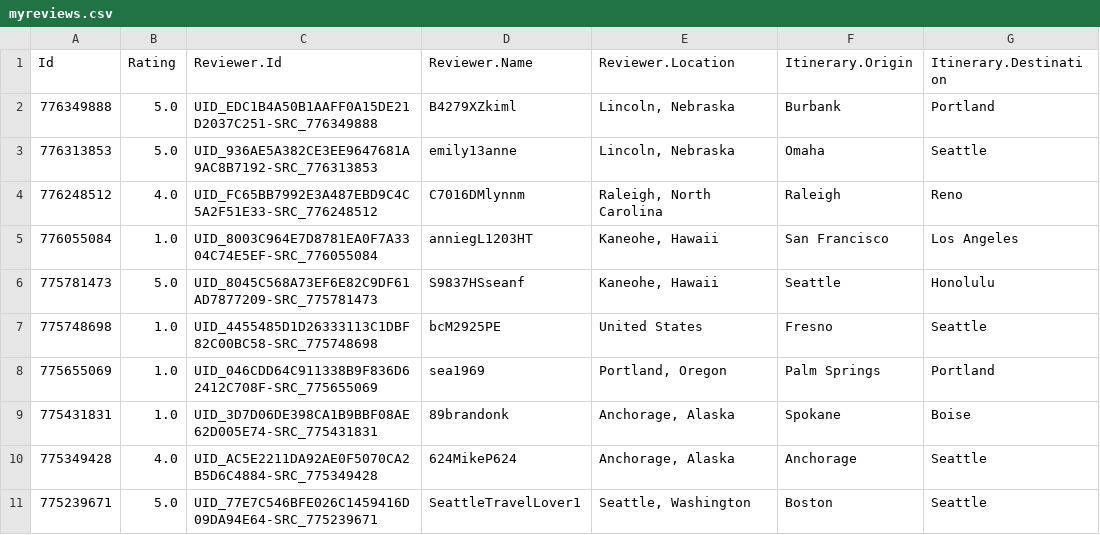
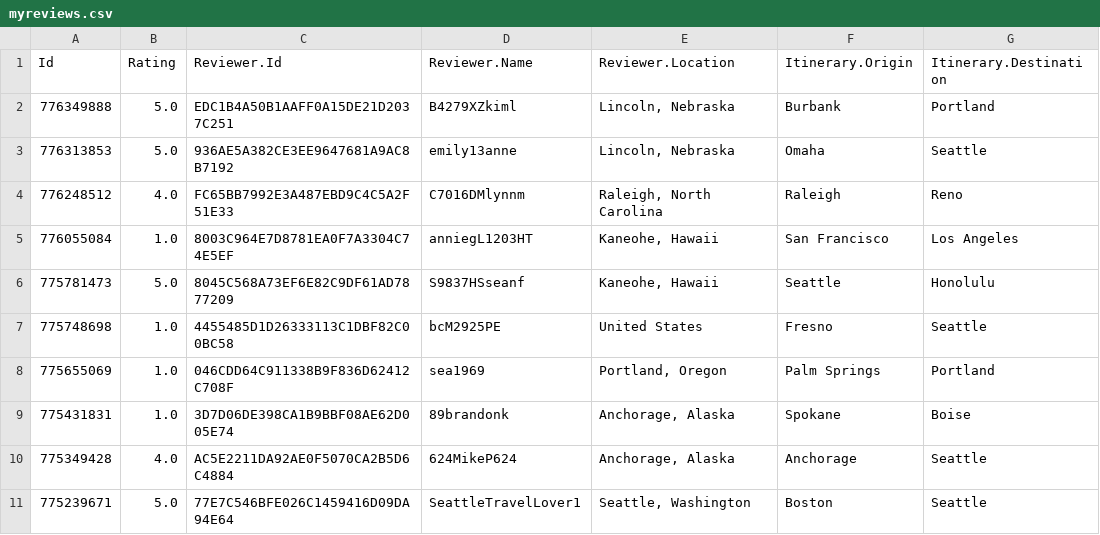
Before and after one commit to mikelor/FlyWhy, a CSV file: data/raw/myreviews.csv, drawn as a sheet; only a part is shown; the diff names each change by its address in the sheet, - before the commit and + after, or states it on an @@ line.

```diff
--- a/data/raw/myreviews.csv
+++ b/data/raw/myreviews.csv
-C2 (Reviewer.Id): UID_EDC1B4A50B1AAFF0A15DE21D2037C251-SRC_776349888
+C2 (Reviewer.Id): EDC1B4A50B1AAFF0A15DE21D2037C251
-C3 (Reviewer.Id): UID_936AE5A382CE3EE9647681A9AC8B7192-SRC_776313853
+C3 (Reviewer.Id): 936AE5A382CE3EE9647681A9AC8B7192
-C4 (Reviewer.Id): UID_FC65BB7992E3A487EBD9C4C5A2F51E33-SRC_776248512
+C4 (Reviewer.Id): FC65BB7992E3A487EBD9C4C5A2F51E33
-C5 (Reviewer.Id): UID_8003C964E7D8781EA0F7A3304C74E5EF-SRC_776055084
+C5 (Reviewer.Id): 8003C964E7D8781EA0F7A3304C74E5EF
-C6 (Reviewer.Id): UID_8045C568A73EF6E82C9DF61AD7877209-SRC_775781473
+C6 (Reviewer.Id): 8045C568A73EF6E82C9DF61AD7877209
-C7 (Reviewer.Id): UID_4455485D1D26333113C1DBF82C00BC58-SRC_775748698
+C7 (Reviewer.Id): 4455485D1D26333113C1DBF82C00BC58
-C8 (Reviewer.Id): UID_046CDD64C911338B9F836D62412C708F-SRC_775655069
+C8 (Reviewer.Id): 046CDD64C911338B9F836D62412C708F
-C9 (Reviewer.Id): UID_3D7D06DE398CA1B9BBF08AE62D005E74-SRC_775431831
+C9 (Reviewer.Id): 3D7D06DE398CA1B9BBF08AE62D005E74
-C10 (Reviewer.Id): UID_AC5E2211DA92AE0F5070CA2B5D6C4884-SRC_775349428
+C10 (Reviewer.Id): AC5E2211DA92AE0F5070CA2B5D6C4884
-C11 (Reviewer.Id): UID_77E7C546BFE026C1459416D09DA94E64-SRC_775239671
+C11 (Reviewer.Id): 77E7C546BFE026C1459416D09DA94E64
```
Also changed, not shown: 1 other file.
